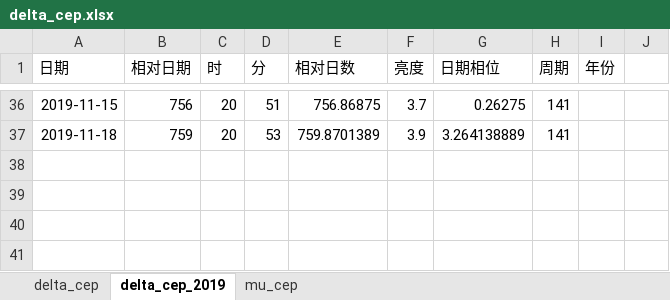
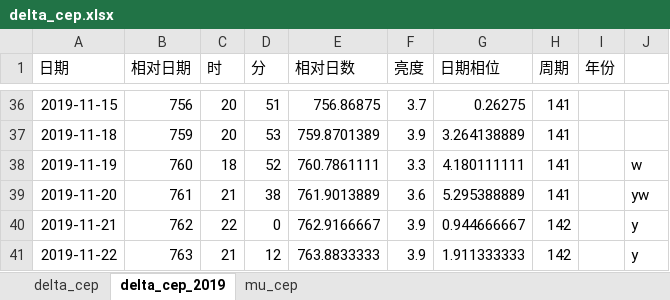
Before and after one commit to rottenweed/calc, an Excel workbook: delta_cep/delta_cep.xlsx, sheet delta_cep_2019, drawn as a sheet; only a part is shown, gaps mark what is left out; values as stored, in another font and other column widths than the file's, no borders; the diff names each change by its address in the sheet, - before the commit and + after, or states it on an @@ line.

Commit message:
add data

```diff
--- a/delta_cep/delta_cep.xlsx (sheet delta_cep_2019)
+++ b/delta_cep/delta_cep.xlsx (sheet delta_cep_2019)
+row 38: 2019-11-19 | 760 | 18 | 52 | 760.7861111 | 3.3 | 4.180111111 | 141 |  | w
+row 39: 2019-11-20 | 761 | 21 | 38 | 761.9013889 | 3.6 | 5.295388889 | 141 |  | yw
+row 40: 2019-11-21 | 762 | 22 | 0 | 762.9166667 | 3.9 | 0.944666667 | 142 |  | y
+row 41: 2019-11-22 | 763 | 21 | 12 | 763.8833333 | 3.9 | 1.911333333 | 142 |  | y
```
Also changed, not shown: sheet mu_cep, charts or pictures.
